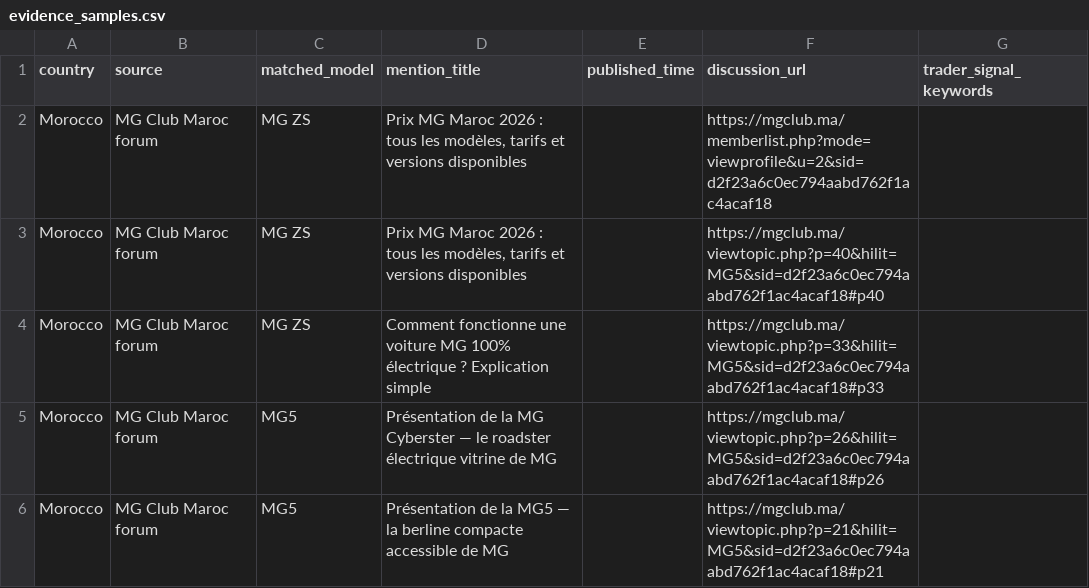
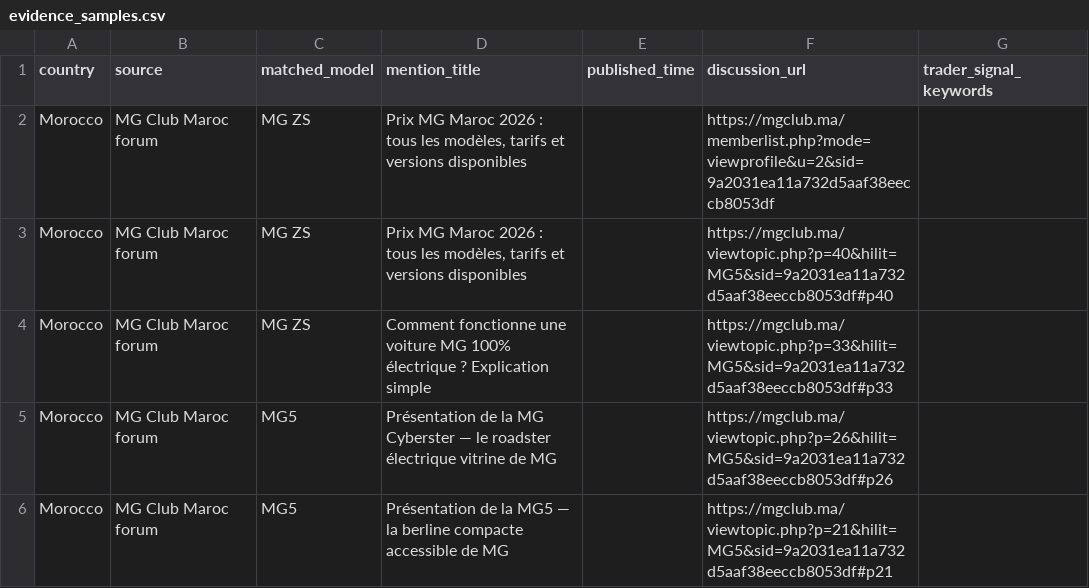
Before and after one commit to DTBknight/car-export-radar, a CSV file: data/latest/evidence_samples.csv, drawn as a sheet.

```diff
--- a/data/latest/evidence_samples.csv
+++ b/data/latest/evidence_samples.csv
@@ -1,6 +1,6 @@
 country,source,matched_model,mention_title,published_time,discussion_url,trader_signal_keywords
-Morocco,MG Club Maroc forum,MG ZS,"Prix MG Maroc 2026 : tous les modèles, tarifs et versions disponibles",,https://mgclub.ma/memberlist.php?mode=viewprofile&u=2&sid=d2f23a6c0ec794aabd762f1ac4acaf18,
-Morocco,MG Club Maroc forum,MG ZS,"Prix MG Maroc 2026 : tous les modèles, tarifs et versions disponibles",,https://mgclub.ma/viewtopic.php?p=40&hilit=MG5&sid=d2f23a6c0ec794aabd762f1ac4acaf18#p40,
-Morocco,MG Club Maroc forum,MG ZS,Comment fonctionne une voiture MG 100% électrique ? Explication simple,,https://mgclub.ma/viewtopic.php?p=33&hilit=MG5&sid=d2f23a6c0ec794aabd762f1ac4acaf18#p33,
-Morocco,MG Club Maroc forum,MG5,Présentation de la MG Cyberster — le roadster électrique vitrine de MG,,https://mgclub.ma/viewtopic.php?p=26&hilit=MG5&sid=d2f23a6c0ec794aabd762f1ac4acaf18#p26,
-Morocco,MG Club Maroc forum,MG5,Présentation de la MG5 — la berline compacte accessible de MG,,https://mgclub.ma/viewtopic.php?p=21&hilit=MG5&sid=d2f23a6c0ec794aabd762f1ac4acaf18#p21,
+Morocco,MG Club Maroc forum,MG ZS,"Prix MG Maroc 2026 : tous les modèles, tarifs et versions disponibles",,https://mgclub.ma/memberlist.php?mode=viewprofile&u=2&sid=9a2031ea11a732d5aaf38eeccb8053df,
+Morocco,MG Club Maroc forum,MG ZS,"Prix MG Maroc 2026 : tous les modèles, tarifs et versions disponibles",,https://mgclub.ma/viewtopic.php?p=40&hilit=MG5&sid=9a2031ea11a732d5aaf38eeccb8053df#p40,
+Morocco,MG Club Maroc forum,MG ZS,Comment fonctionne une voiture MG 100% électrique ? Explication simple,,https://mgclub.ma/viewtopic.php?p=33&hilit=MG5&sid=9a2031ea11a732d5aaf38eeccb8053df#p33,
+Morocco,MG Club Maroc forum,MG5,Présentation de la MG Cyberster — le roadster électrique vitrine de MG,,https://mgclub.ma/viewtopic.php?p=26&hilit=MG5&sid=9a2031ea11a732d5aaf38eeccb8053df#p26,
+Morocco,MG Club Maroc forum,MG5,Présentation de la MG5 — la berline compacte accessible de MG,,https://mgclub.ma/viewtopic.php?p=21&hilit=MG5&sid=9a2031ea11a732d5aaf38eeccb8053df#p21,
```
Also changed, not shown: data/latest/cleaned_mentions.csv, data/latest/model_heat_by_market.csv, 2 other files.
